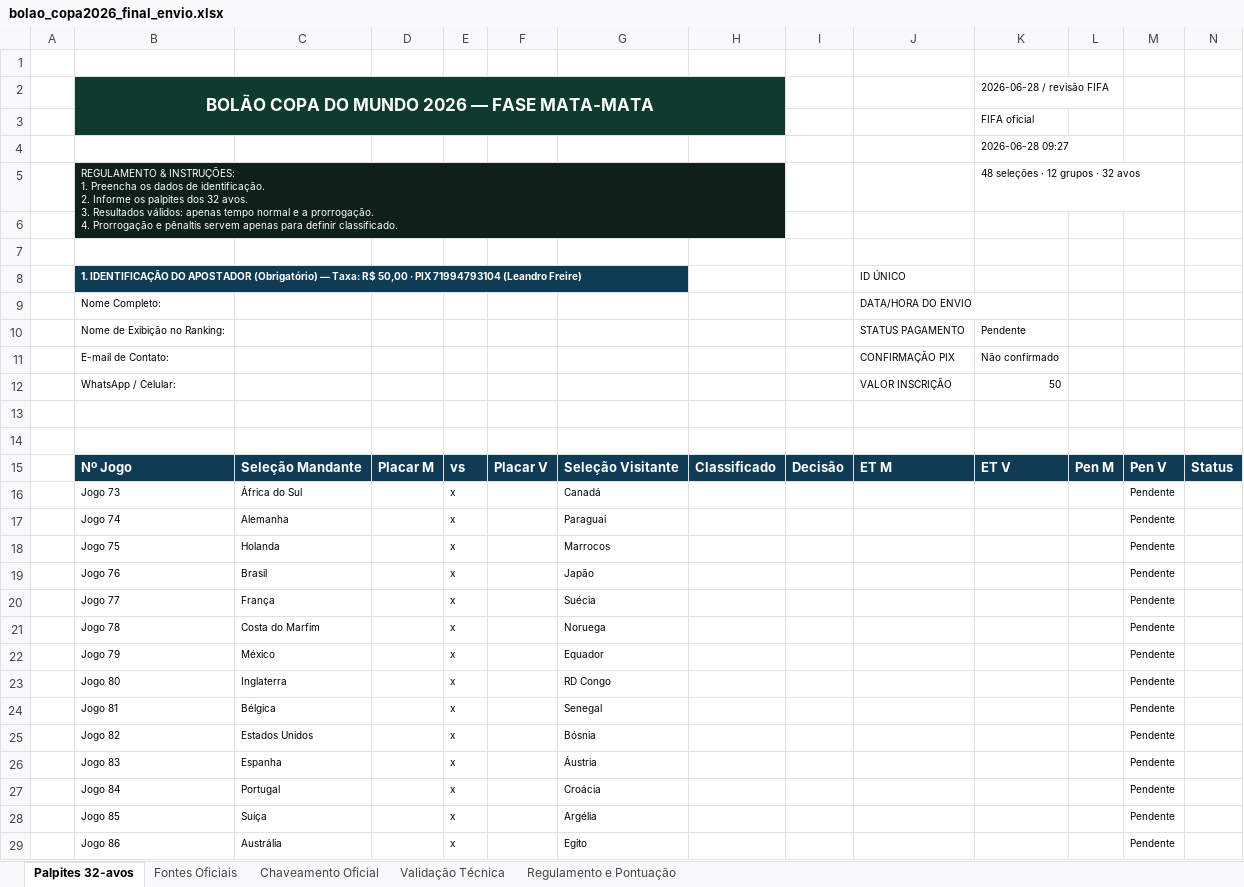
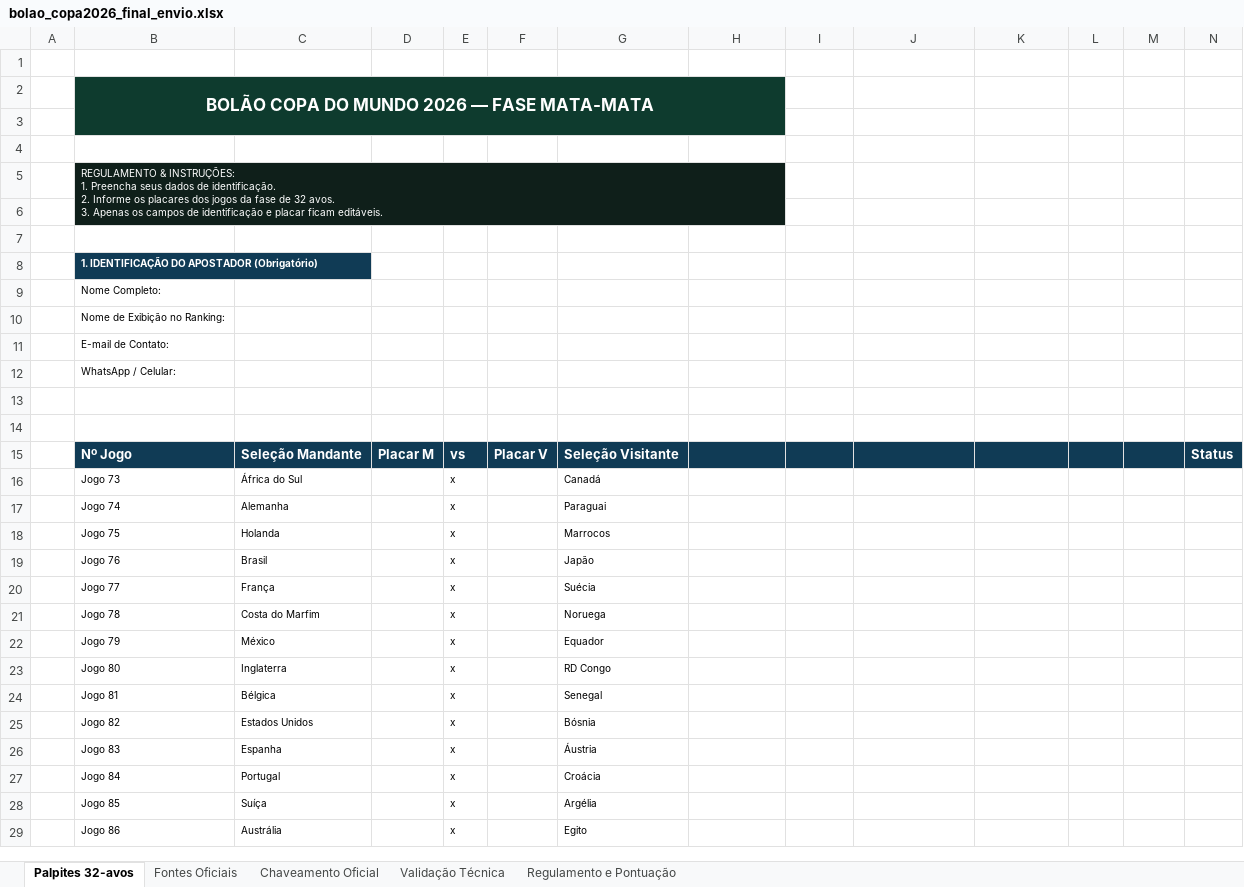
Before and after one commit to leandroclf/bolaocopa, an Excel workbook: public/bolao_copa2026_final_envio.xlsx, sheet Palpites 32-avos, drawn as a sheet; only a part is shown; values as stored, in another font and other column widths than the file's, no borders; removed rows and columns are numbered as before the commit, all else as after; ↵ is a line break in a cell; the diff covers the shown part only; the diff names each change by its address in the sheet, - before the commit and + after, or states it on an @@ line.

Commit message:
Remove controles extras da planilha

```diff
--- a/public/bolao_copa2026_final_envio.xlsx (sheet Palpites 32-avos)
+++ b/public/bolao_copa2026_final_envio.xlsx (sheet Palpites 32-avos)
-B2:H3 merged
+B2:H3 merged
-K2: 2026-06-28 / revisão FIFA
+K2: (empty)
-row 3:  |  |  |  |  |  |  |  |  |  | FIFA oficial
-row 4:  |  |  |  |  |  |  |  |  |  | 2026-06-28 09:27
-row 5:  | REGULAMENTO & INSTRUÇÕES: ↵ 1. Preencha os dados de identificação. ↵ 2. Informe os palpites dos 32 avos. ↵ 3. Resultados válidos: apenas tempo normal e a prorrogação. ↵ 4. Prorrogação e pênaltis servem apenas para definir classificado. |  |  |  |  |  |  |  |  | 48 seleções · 12 grupos · 32 avos
-row 8:  | 1. IDENTIFICAÇÃO DO APOSTADOR (Obrigatório) — Taxa: R$ 50,00 · PIX 71994793104 (Leandro Freire) |  |  |  |  |  |  |  | ID ÚNICO
-row 9:  | Nome Completo: |  |  |  |  |  |  |  | DATA/HORA DO ENVIO
-row 10:  | Nome de Exibição no Ranking: |  |  |  |  |  |  |  | STATUS PAGAMENTO | Pendente
-row 11:  | E-mail de Contato: |  |  |  |  |  |  |  | CONFIRMAÇÃO PIX | Não confirmado
-row 12:  | WhatsApp / Celular: |  |  |  |  |  |  |  | VALOR INSCRIÇÃO | 50
+row 5:  | REGULAMENTO & INSTRUÇÕES: ↵ 1. Preencha seus dados de identificação. ↵ 2. Informe os placares dos jogos da fase de 32 avos. ↵ 3. Apenas os campos de identificação e placar ficam editáveis.
+row 8:  | 1. IDENTIFICAÇÃO DO APOSTADOR (Obrigatório)
+row 9:  | Nome Completo:
+row 10:  | Nome de Exibição no Ranking:
+row 11:  | E-mail de Contato:
+row 12:  | WhatsApp / Celular:
+row 13: (empty)
+row 14: (empty)
-H15: Classificado
+H15: (empty)
-I15: Decisão
+I15: (empty)
-J15: ET M
+J15: (empty)
-K15: ET V
+K15: (empty)
-L15: Pen M
+L15: (empty)
-M15: Pen V
+M15: (empty)
-M16:M29: Pendente
+M16:M29: (empty)
```
Also changed, not shown: 2 edited cells elsewhere in this sheet, sheet Validação Técnica.
